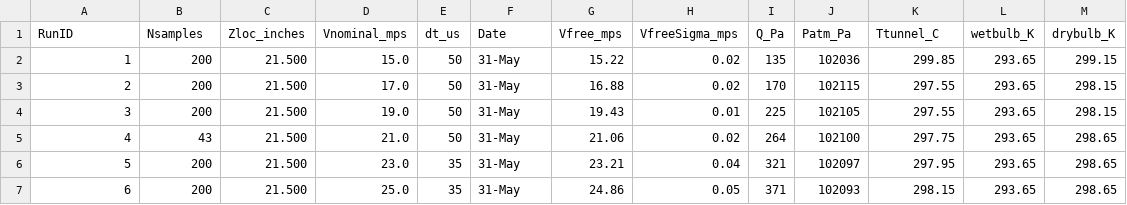
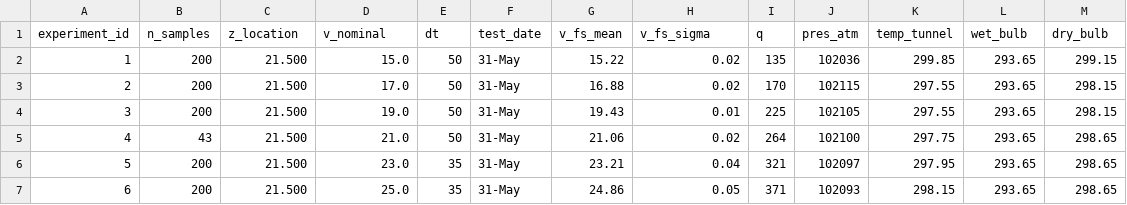
Before and after one commit to Jwely/pivpr, a CSV file: py/constructors/dat/experiment_table.csv, drawn as a sheet; only a part is shown.

Commit message:
filled methods on experiment class
enough is finished to go ahead and comput binary pickles for all of the
test cases. there is a test case with a bad calibration that needs some
manual adjustment that is not taken into account yet.

```diff
--- a/py/constructors/dat/experiment_table.csv
+++ b/py/constructors/dat/experiment_table.csv
@@ -1,2 +1,2 @@
-RunID,Nsamples,Zloc_inches,Vnominal_mps,dt_us,Date,Vfree_mps,VfreeSigma_mps,Q_Pa,Patm_Pa,Ttunnel_C,wetbulb_K,drybulb_K
+experiment_id,n_samples,z_location,v_nominal,dt,test_date,v_fs_mean,v_fs_sigma,q,pres_atm,temp_tunnel,wet_bulb,dry_bulb
 1,200,21.500,15.0,50,31-May,15.22,0.02,135,102036,299.85,293.65,299.15
```
Also changed, not shown: 2 other files.
